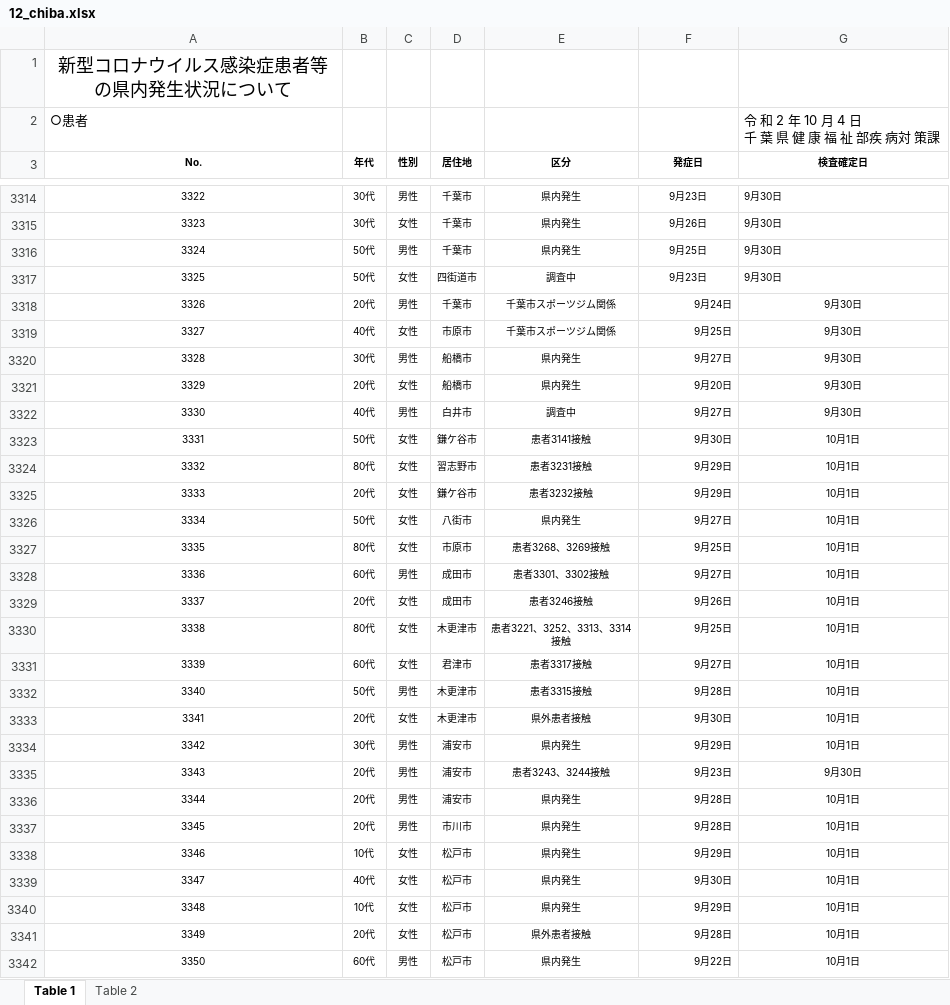
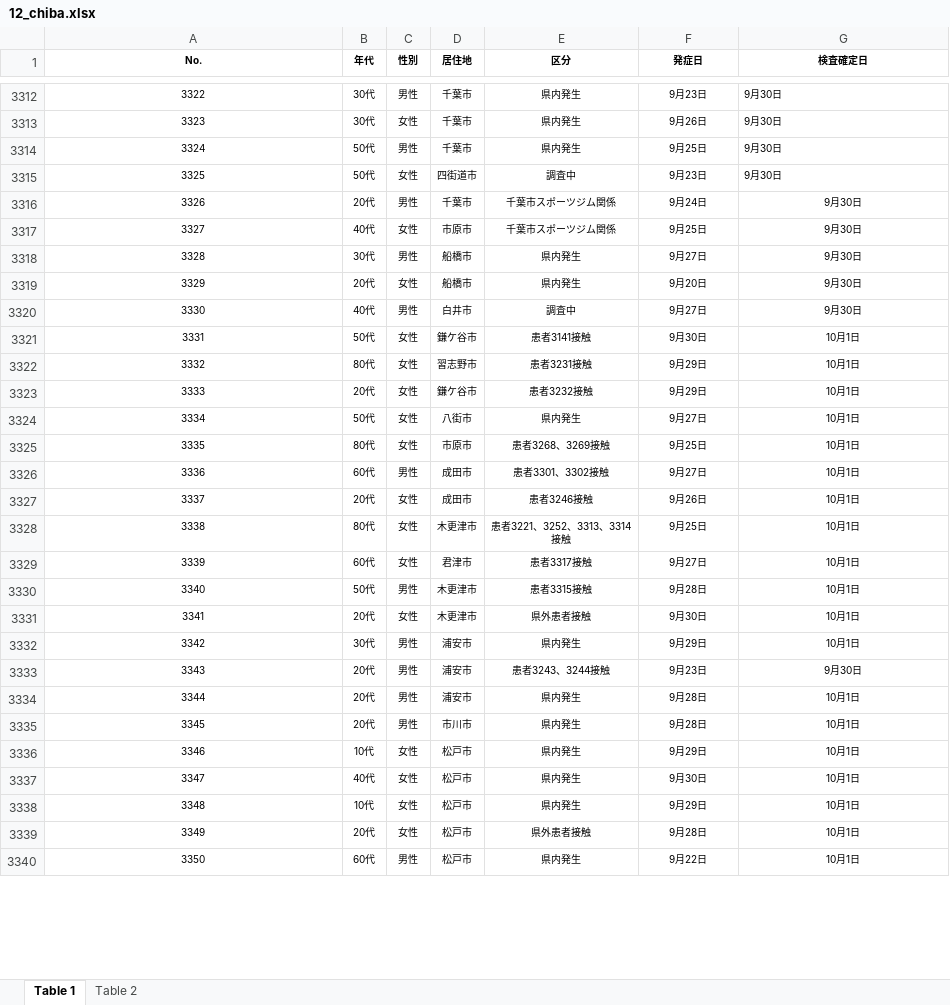
Before and after one commit to CalicoKater/covid-19, an Excel workbook: work/12_chiba.xlsx, sheet Table 1, drawn as a sheet; only a part is shown, gaps mark what is left out; values as stored, in another font and other column widths than the file's, no borders; removed rows and columns are numbered as before the commit, all else as after; ↵ is a line break in a cell; the diff covers the shown part only; the diff names each change by its address in the sheet, - before the commit and + after, or states it on an @@ line.

Commit message:
chiba_csv

```diff
--- a/work/12_chiba.xlsx (sheet Table 1)
+++ b/work/12_chiba.xlsx (sheet Table 1)
-row 1: 新型コロナウイルス感染症患者等の県内発生状況について
-row 2: ○患者 |  |  |  |  |  | 令 和 2 年 10 月 4 日 ↵ 千 葉 県 健 康 福 祉 部疾 病対 策課
-F3316:F3340 alignment: right
+F3316:F3340 alignment: center
```
Also changed, not shown: 156 added rows, 11 edited cells, cell formats and merged cells elsewhere in this sheet, sheet Table 2, 12 other files.
